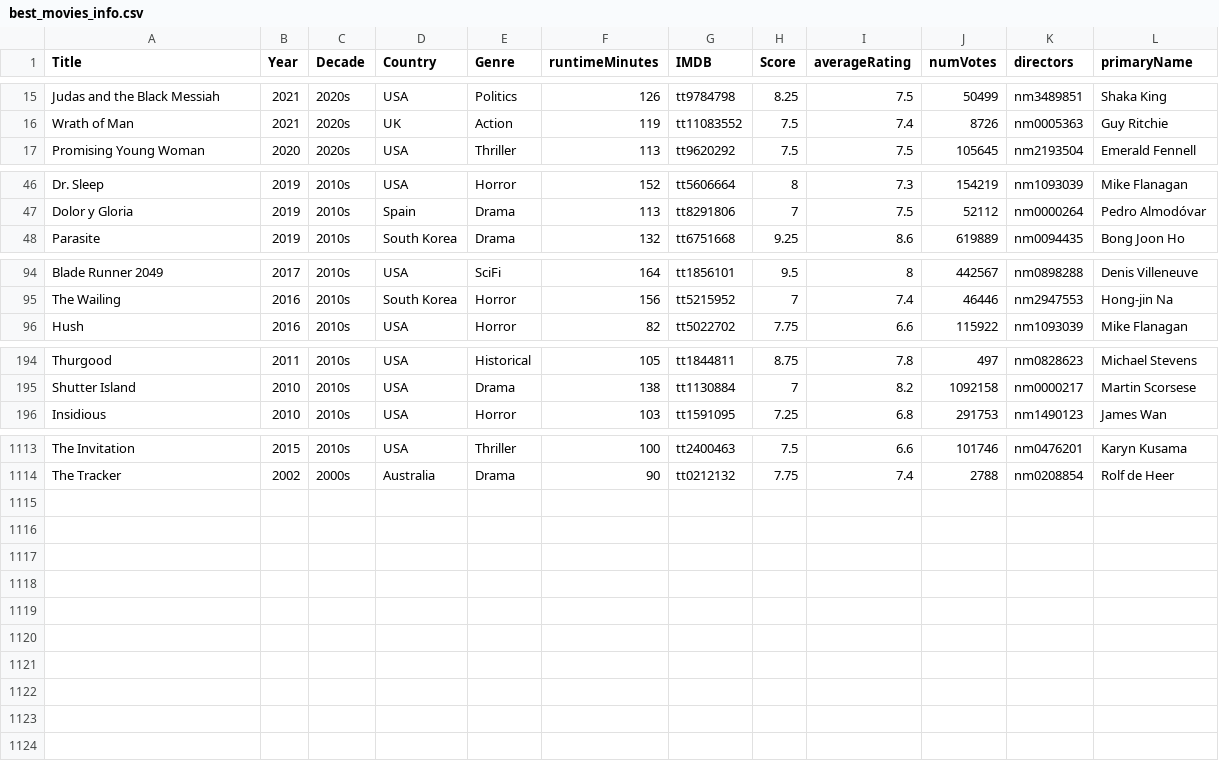
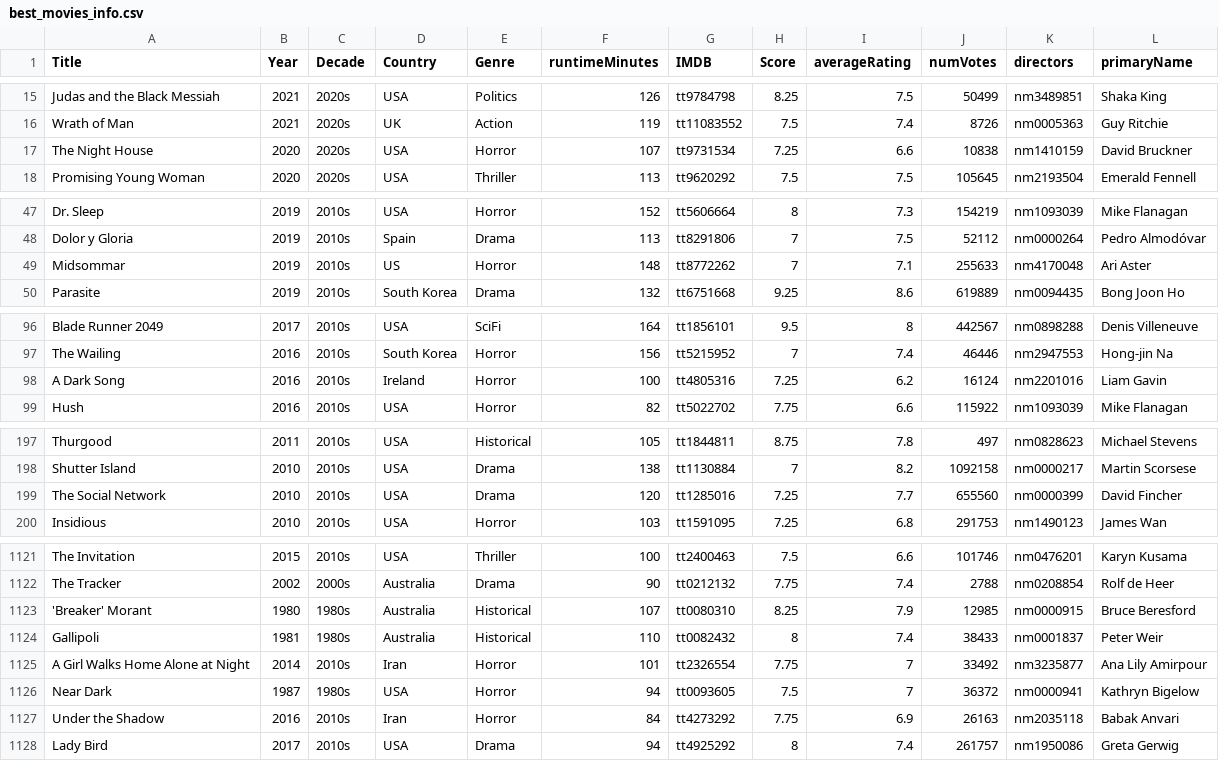
Before and after one commit to jpneto/movies, a CSV file: movies/best_movies_info.csv, drawn as a sheet; only a part is shown, gaps mark what is left out; the diff covers the shown part only.

```diff
--- a/movies/best_movies_info.csv
+++ b/movies/best_movies_info.csv
@@ -16,2 +16,3 @@ Judas and the Black Messiah;2021;2020s;USA;Politics;126;tt9784798;8.25;7.5;50499
 Wrath of Man;2021;2020s;UK;Action;119;tt11083552;7.5;7.4;8726;nm0005363;Guy Ritchie
+The Night House;2020;2020s;USA;Horror;107;tt9731534;7.25;6.6;10838;nm1410159;David Bruckner
 Promising Young Woman;2020;2020s;USA;Thriller;113;tt9620292;7.5;7.5;105645;nm2193504;Emerald Fennell
@@ -47,2 +48,3 @@ Dr. Sleep;2019;2010s;USA;Horror;152;tt5606664;8;7.3;154219;nm1093039;Mike Flanag
 Dolor y Gloria;2019;2010s;Spain;Drama;113;tt8291806;7;7.5;52112;nm0000264;Pedro Almodóvar
+Midsommar;2019;2010s;US;Horror;148;tt8772262;7;7.1;255633;nm4170048;Ari Aster
 Parasite;2019;2010s;South Korea;Drama;132;tt6751668;9.25;8.6;619889;nm0094435;Bong Joon Ho
@@ -95,2 +97,3 @@ Blade Runner 2049;2017;2010s;USA;SciFi;164;tt1856101;9.5;8;442567;nm0898288;Deni
 The Wailing;2016;2010s;South Korea;Horror;156;tt5215952;7;7.4;46446;nm2947553;Hong-jin Na
+A Dark Song;2016;2010s;Ireland;Horror;100;tt4805316;7.25;6.2;16124;nm2201016;Liam Gavin
 Hush;2016;2010s;USA;Horror;82;tt5022702;7.75;6.6;115922;nm1093039;Mike Flanagan
@@ -195,2 +198,3 @@ Thurgood;2011;2010s;USA;Historical;105;tt1844811;8.75;7.8;497;nm0828623;Michael
 Shutter Island;2010;2010s;USA;Drama;138;tt1130884;7;8.2;1092158;nm0000217;Martin Scorsese
+The Social Network;2010;2010s;USA;Drama;120;tt1285016;7.25;7.7;655560;nm0000399;David Fincher
 Insidious;2010;2010s;USA;Horror;103;tt1591095;7.25;6.8;291753;nm1490123;James Wan
@@ -1114 +1122,7 @@ The Invitation;2015;2010s;USA;Thriller;100;tt2400463;7.5;6.6;101746;nm0476201;Ka
 The Tracker;2002;2000s;Australia;Drama;90;tt0212132;7.75;7.4;2788;nm0208854;Rolf de Heer
+'Breaker' Morant;1980;1980s;Australia;Historical;107;tt0080310;8.25;7.9;12985;nm0000915;Bruce Beresford
+Gallipoli;1981;1980s;Australia;Historical;110;tt0082432;8;7.4;38433;nm0001837;Peter Weir
+A Girl Walks Home Alone at Night;2014;2010s;Iran;Horror;101;tt2326554;7.75;7;33492;nm3235877;Ana Lily Amirpour
+Near Dark;1987;1980s;USA;Horror;94;tt0093605;7.5;7;36372;nm0000941;Kathryn Bigelow
+Under the Shadow;2016;2010s;Iran;Horror;84;tt4273292;7.75;6.9;26163;nm2035118;Babak Anvari
+Lady Bird;2017;2010s;USA;Drama;94;tt4925292;8;7.4;261757;nm1950086;Greta Gerwig
```
Also changed, not shown: 4 added rows and 2 edited cells elsewhere in this file, movies/imdb-ratings.csv.
